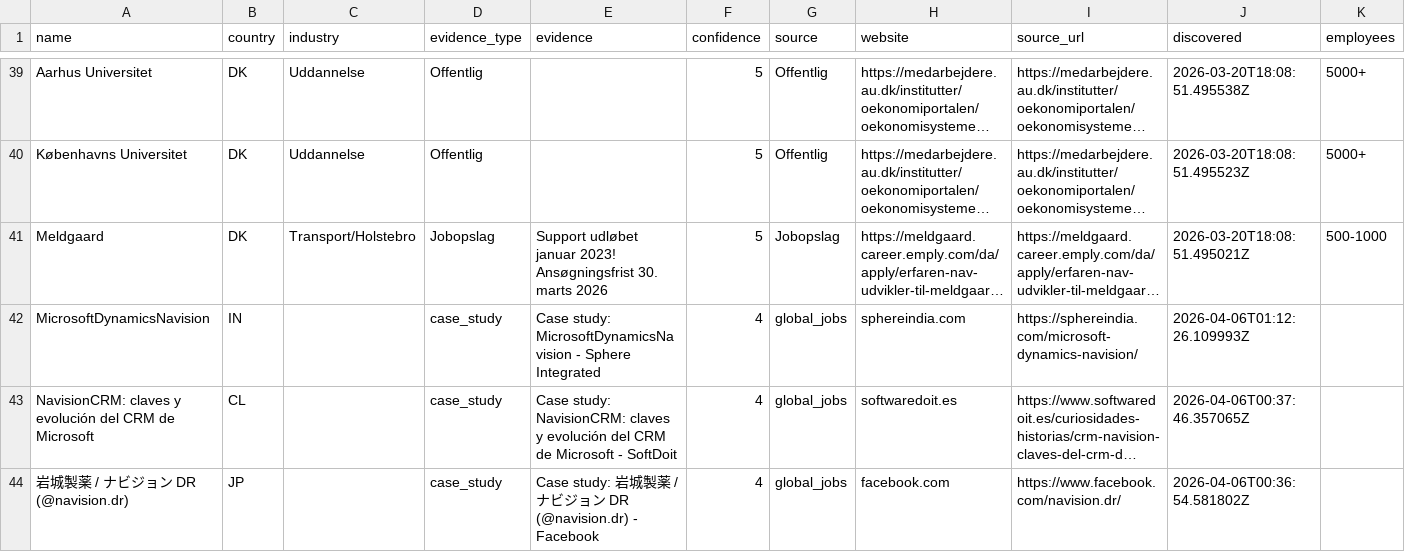
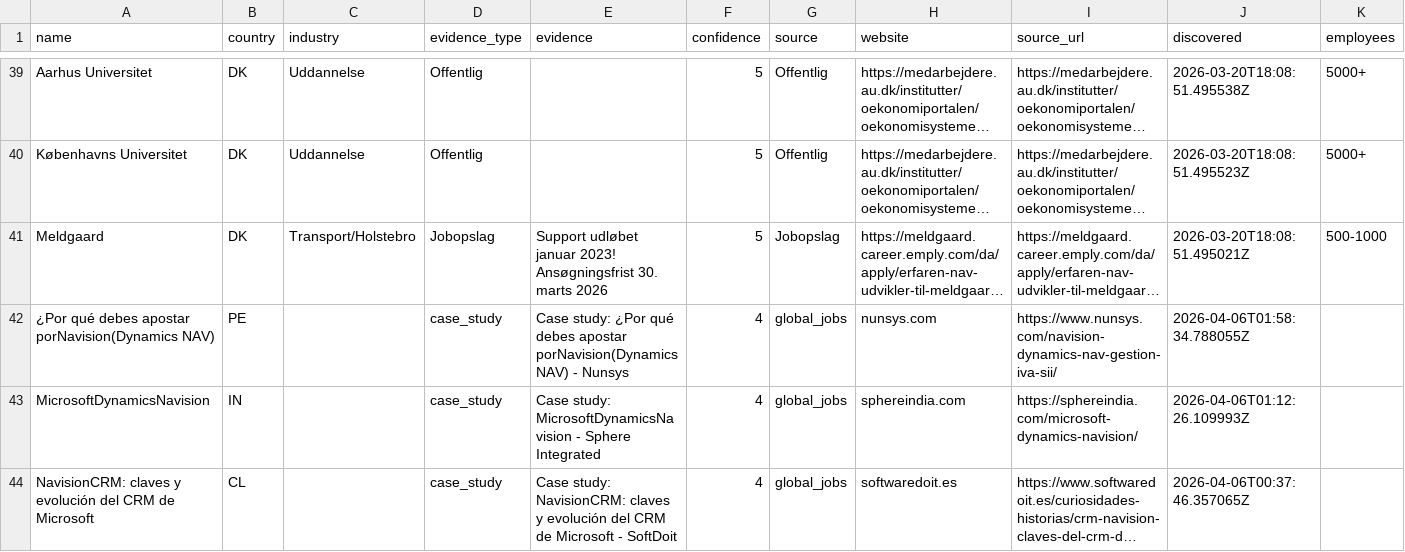
Before and after one commit to jacobtop-tcg/navision-db, a CSV file: web-export/companies.csv, drawn as a sheet; only a part is shown, gaps mark what is left out; the shorter side is filled out with more unchanged rows; long unchanged cells end in …; rows hold the shown columns only; the diff names each change by its address in the sheet, - before the commit and + after, or states it on an @@ line.

```diff
--- a/web-export/companies.csv
+++ b/web-export/companies.csv
+row 42: ¿Por qué debes apostar porNavision(Dynamics NAV) | PE |  | case_study | Case study: ¿Por qué debes apostar porNavision(Dynamics NAV) - Nunsys | 4 | global_jobs | nunsys.com | https://www.nunsys.com/navision-dynamics-nav-gestion-iva-sii/ | 2026-04-06T01:58:34.788055Z
```
Also changed, not shown: 4 other files.
